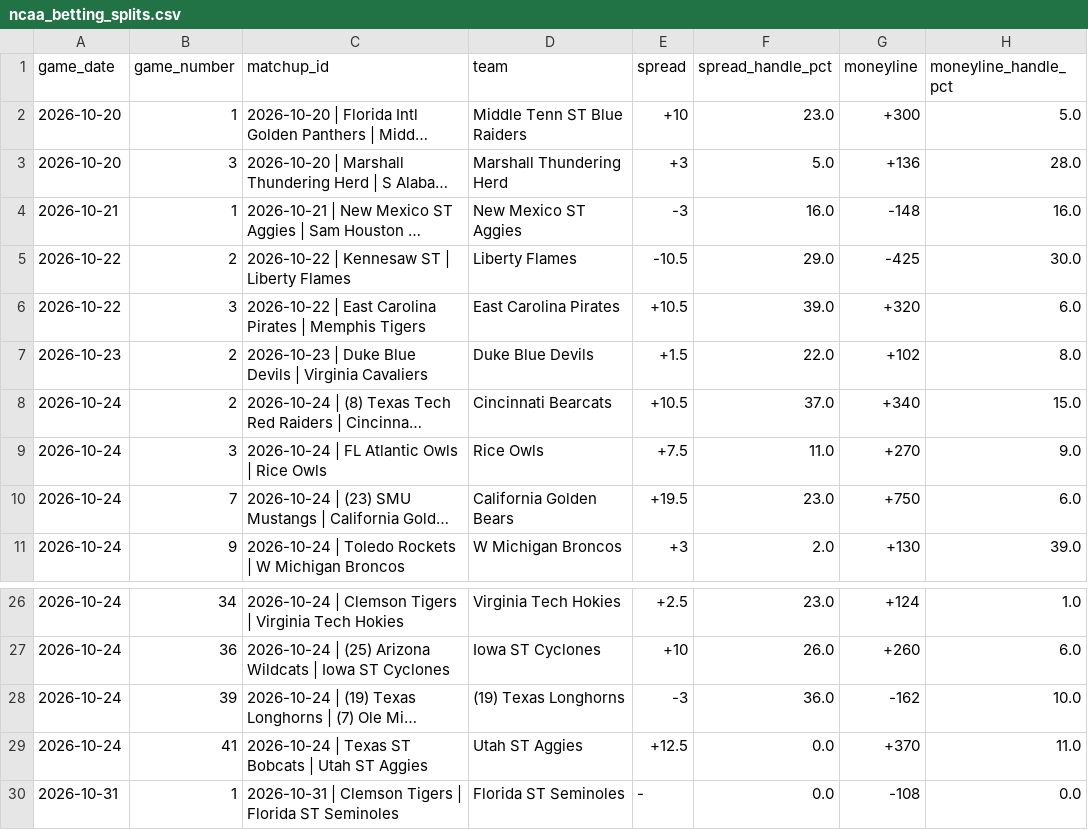
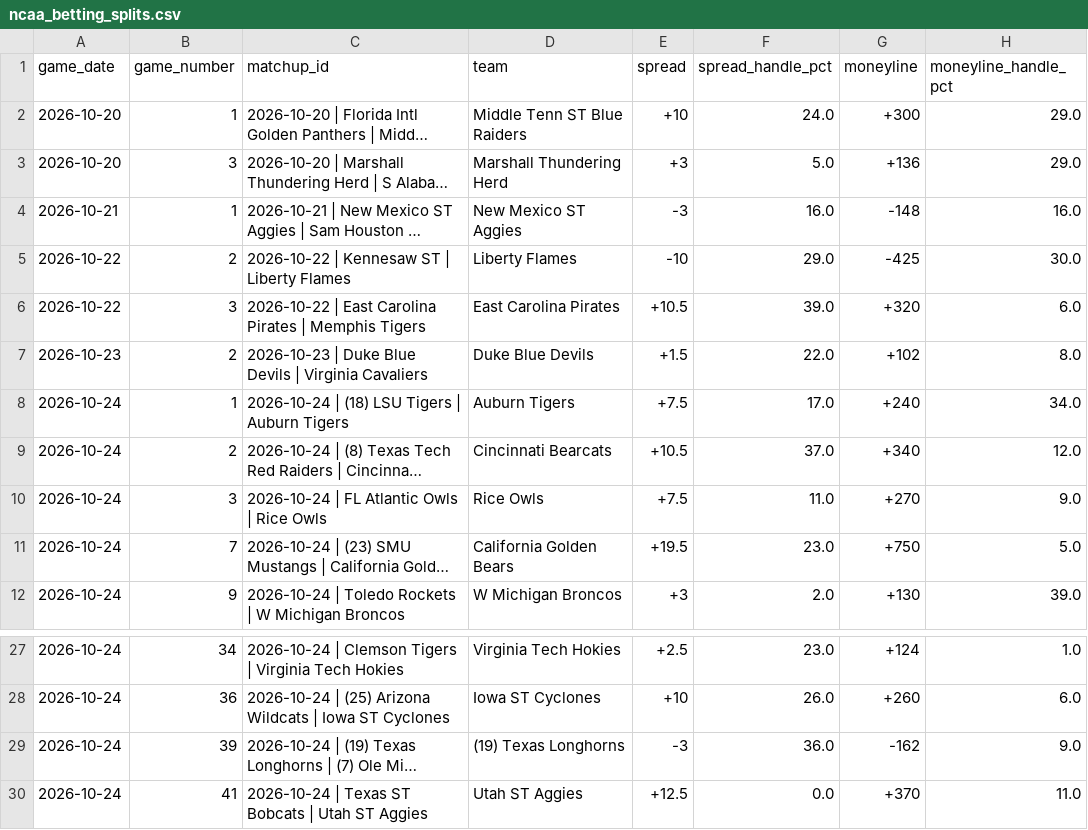
Before and after one commit to nevdesh/nfl-contrarian-dashboard, a CSV file: data/ncaa_betting_splits.csv, drawn as a sheet; only a part is shown, gaps mark what is left out; the shorter side is filled out with more unchanged rows; long unchanged cells end in …; addresses are those after the commit; the diff names each change by its address in the sheet, - before the commit and + after, or states it on an @@ line.

```diff
--- a/data/ncaa_betting_splits.csv
+++ b/data/ncaa_betting_splits.csv
-F2 (spread_handle_pct): 23.0
+F2 (spread_handle_pct): 24.0
-H2 (moneyline_handle_pct): 5.0
+H2 (moneyline_handle_pct): 29.0
-H3 (moneyline_handle_pct): 28.0
+H3 (moneyline_handle_pct): 29.0
-E5 (spread): -10.5
+E5 (spread): -10
+row 8: 2026-10-24 | 1 | 2026-10-24 | (18) LSU Tigers | Auburn Tigers | Auburn Tigers | +7.5 | 17.0 | +240 | 34.0
-H9 (moneyline_handle_pct): 15.0
+H9 (moneyline_handle_pct): 12.0
-H11 (moneyline_handle_pct): 6.0
+H11 (moneyline_handle_pct): 5.0
-H29 (moneyline_handle_pct): 10.0
+H29 (moneyline_handle_pct): 9.0
```
Also changed, not shown: 1 other file.
